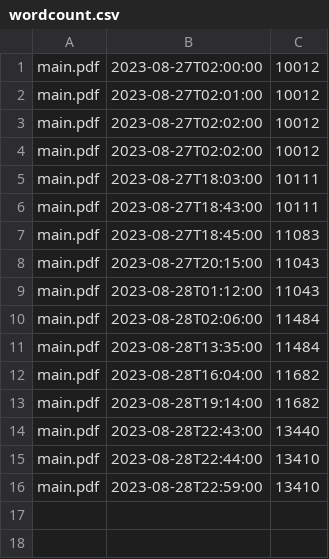
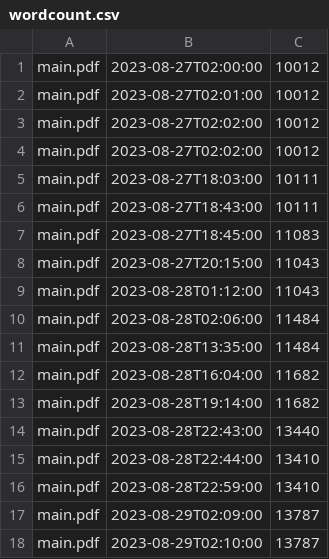
Before and after one commit to simonsanvil/continual-adaptation-tuberculosis, a CSV file: paper/wordcount.csv, drawn as a sheet.

Commit message:
Updated paper

```diff
--- a/paper/wordcount.csv
+++ b/paper/wordcount.csv
@@ -16 +16,3 @@ main.pdf,2023-08-28T22:44:00,13410
 main.pdf,2023-08-28T22:59:00,13410
+main.pdf,2023-08-29T02:09:00,13787
+main.pdf,2023-08-29T02:10:00,13787
```
Also changed, not shown: 2 other files.
